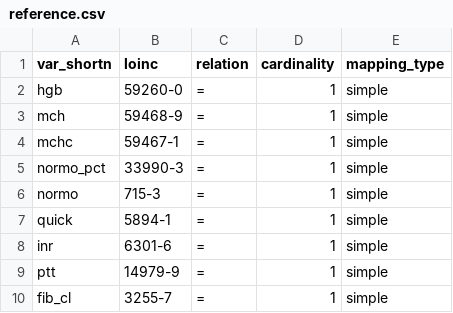
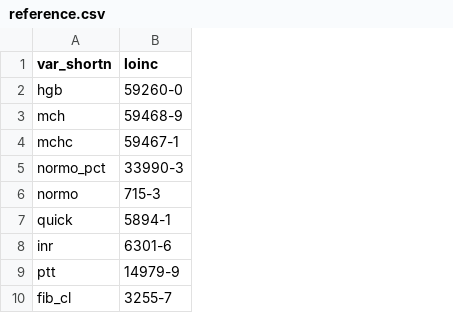
Before and after one commit to epi-nut/loincmapr, a CSV file: data/reference.csv, drawn as a sheet; only a part is shown; the diff names each change by its address in the sheet, - before the commit and + after, or states it on an @@ line.

```diff
--- a/data/reference.csv
+++ b/data/reference.csv
-column C (relation), rows 2-10: all =
-column D (cardinality), rows 2-10: all 1
-column E (mapping_type), rows 2-10: all simple
```
Also changed, not shown: data/ship_input.csv, 31 other files.
